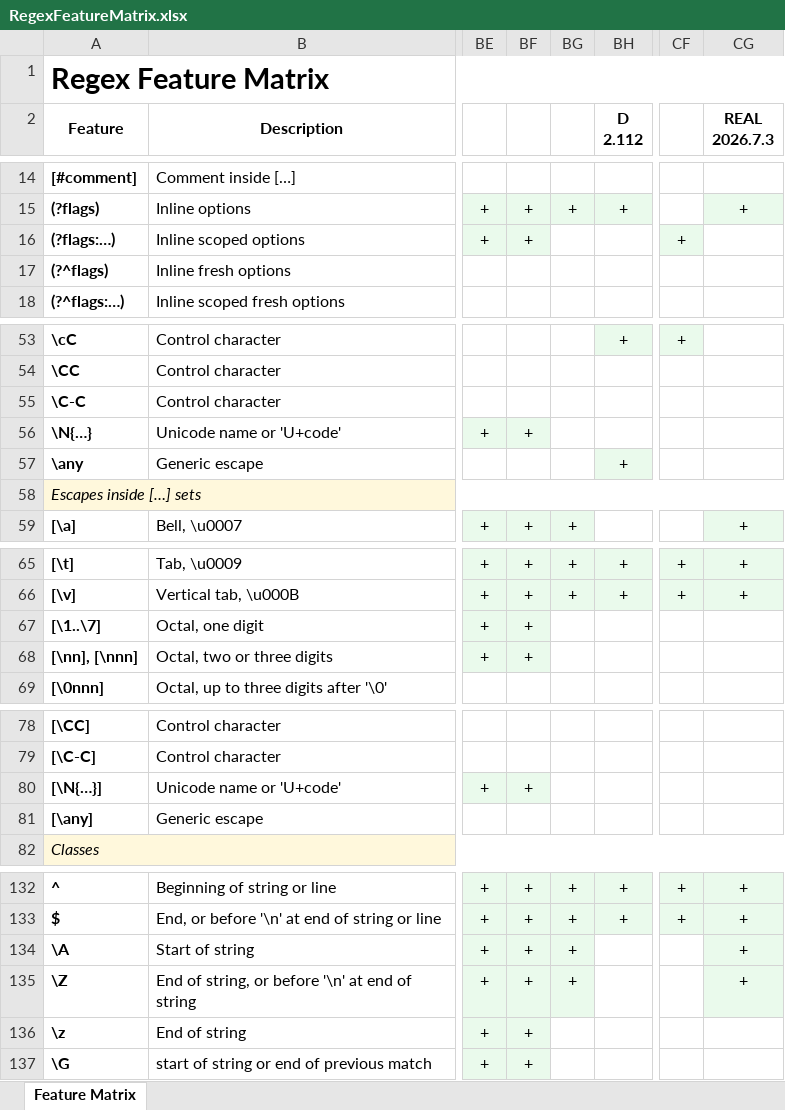
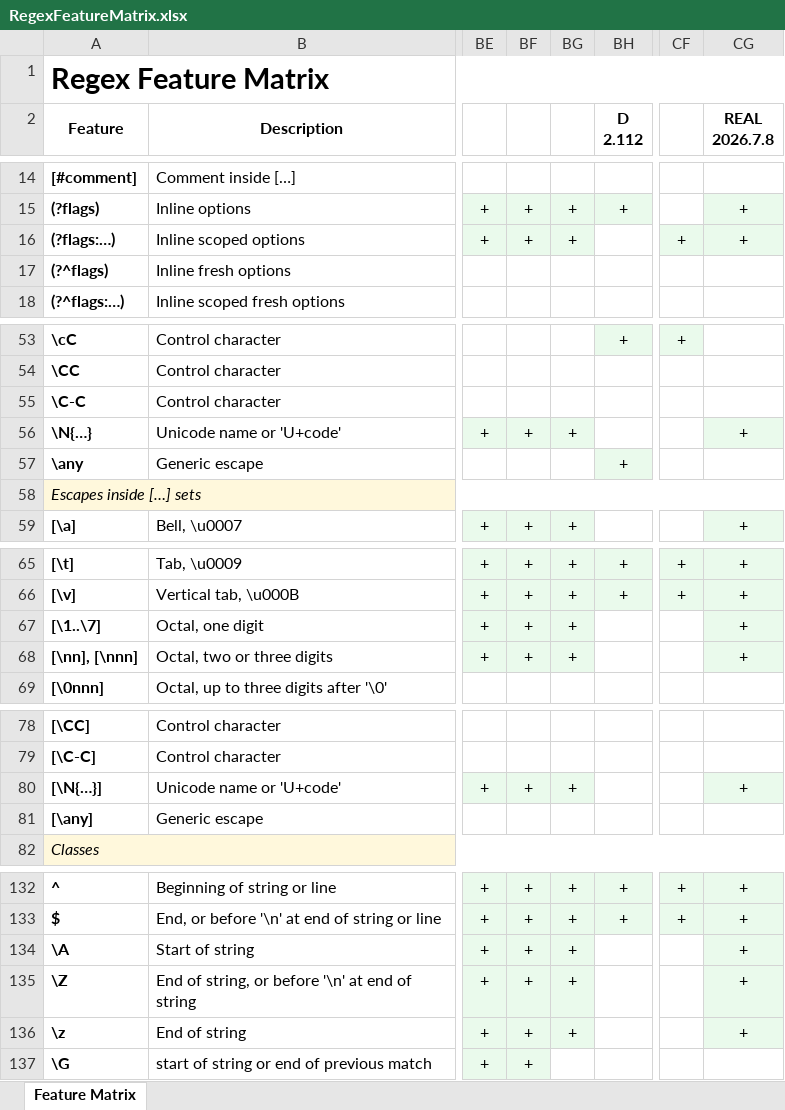
Before and after one commit to Viorel/RegExpress, an Excel workbook: RegexFeatureMatrix.xlsx, sheet Feature Matrix, drawn as a sheet; only a part is shown, gaps mark what is left out; values as stored, in another font and other column widths than the file's, no borders; ↵ is a line break in a cell; the diff names each change by its address in the sheet, - before the commit and + after, or states it on an @@ line.

Commit message:
Update REAL engines (C++ and Python): 2026.7.8.

```diff
--- a/RegexFeatureMatrix.xlsx (sheet Feature Matrix)
+++ b/RegexFeatureMatrix.xlsx (sheet Feature Matrix)
-CG2: REAL ↵ 2026.7.3
+CG2: REAL ↵ 2026.7.8
-BG16: (empty)
+BG16: +
-BG16 fill: none
+BG16 fill: #EAFAEC
-CG16 (REAL 2026.7.8): (empty)
+CG16 (REAL 2026.7.8): +
-CG16 fill: none
+CG16 fill: #EAFAEC
-BG56: (empty)
+BG56: +
-BG56 fill: none
+BG56 fill: #EAFAEC
-CG56 (REAL 2026.7.8): (empty)
+CG56 (REAL 2026.7.8): +
-CG56 fill: none
+CG56 fill: #EAFAEC
-BG67:BG68: (empty)
+BG67:BG68: +
-BG67:BG68 fill: none
+BG67:BG68 fill: #EAFAEC
-CG67:CG68 (REAL 2026.7.8): (empty)
+CG67:CG68 (REAL 2026.7.8): +
-CG67:CG68 fill: none
+CG67:CG68 fill: #EAFAEC
-BG80: (empty)
+BG80: +
-BG80 fill: none
+BG80 fill: #EAFAEC
-CG80 (REAL 2026.7.8): (empty)
+CG80 (REAL 2026.7.8): +
-CG80 fill: none
+CG80 fill: #EAFAEC
-BG136: (empty)
+BG136: +
-BG136 fill: none
+BG136 fill: #EAFAEC
-CG136 (REAL 2026.7.8): (empty)
+CG136 (REAL 2026.7.8): +
-CG136 fill: none
+CG136 fill: #EAFAEC
```
Also changed, not shown: 18 other files.
